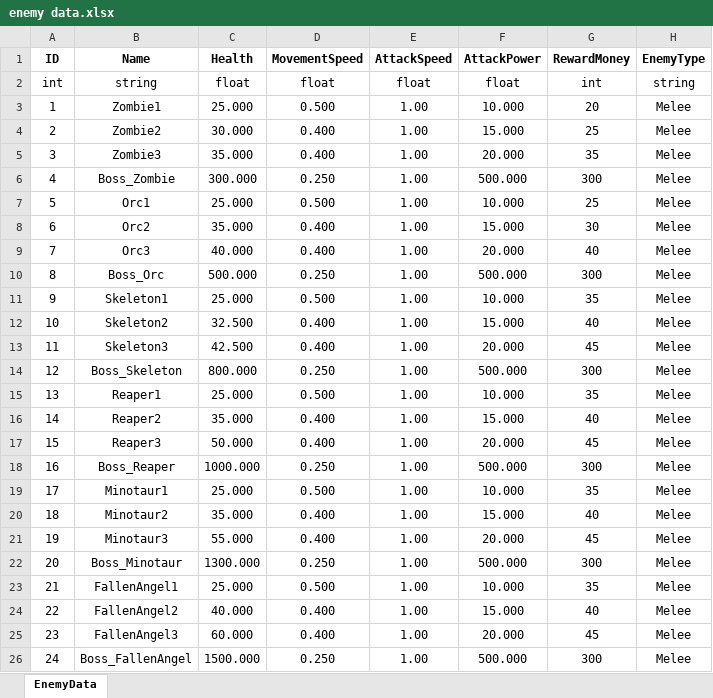
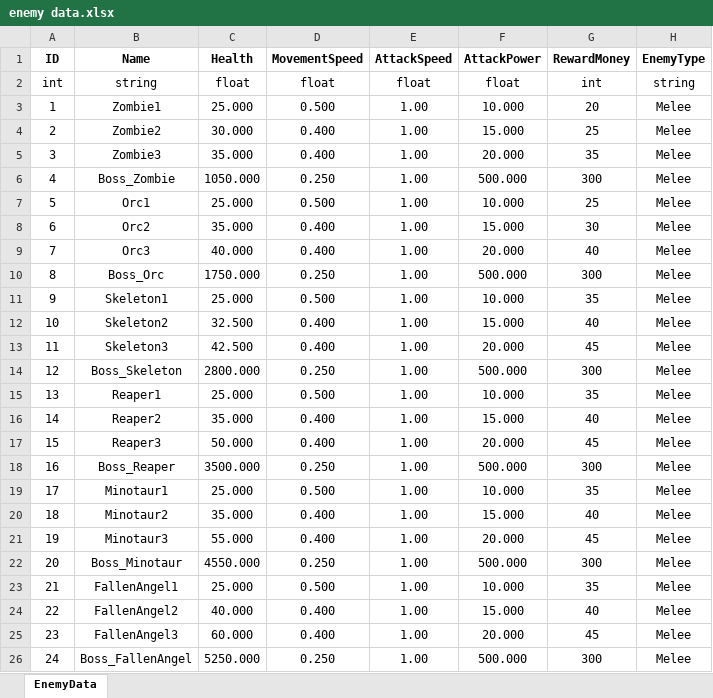
Before and after one commit to subint4/T4-GitHub, an Excel workbook: Assets/Excels/enemy data.xlsx, sheet EnemyData, drawn as a sheet; values as stored, in another font and other column widths than the file's, no borders; the diff names each change by its address in the sheet, - before the commit and + after, or states it on an @@ line.

```diff
--- a/Assets/Excels/enemy data.xlsx (sheet EnemyData)
+++ b/Assets/Excels/enemy data.xlsx (sheet EnemyData)
-C6 (Health): 300.000
+C6 (Health): 1050.000
-C10 (Health): 500.000
+C10 (Health): 1750.000
-C14 (Health): 800.000
+C14 (Health): 2800.000
-C18 (Health): 1000.000
+C18 (Health): 3500.000
-C22 (Health): 1300.000
+C22 (Health): 4550.000
-C26 (Health): 1500.000
+C26 (Health): 5250.000
```
Also changed, not shown: 8 other files.
